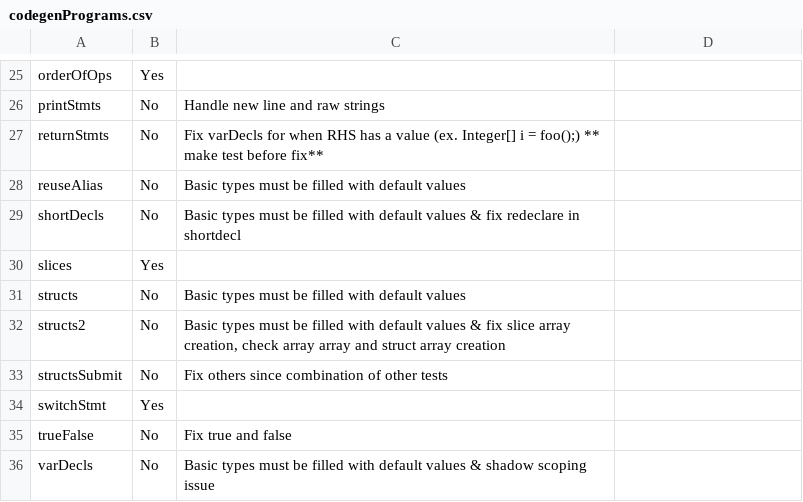
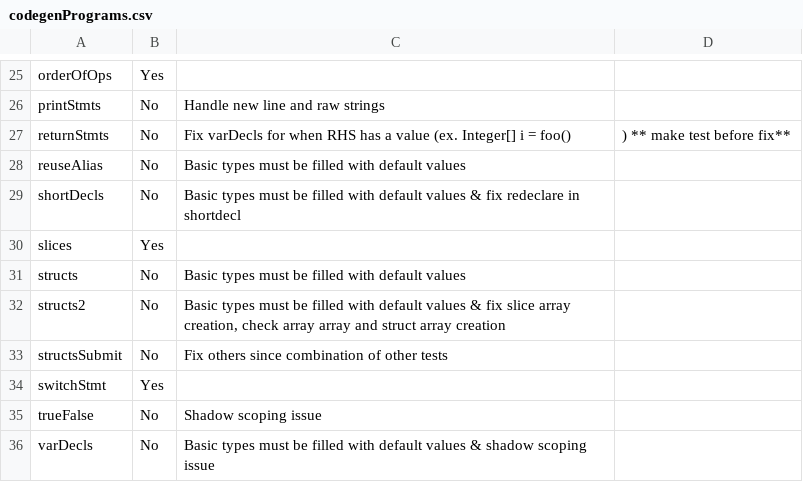
Before and after one commit to pashakondratyev/GoJava, a CSV file: codegenPrograms.csv, drawn as a sheet; only a part is shown, gaps mark what is left out; the diff names each change by its address in the sheet, - before the commit and + after, or states it on an @@ line.

Commit message:
Work on trueFalse codegen test

```diff
--- a/codegenPrograms.csv
+++ b/codegenPrograms.csv
-C27: …i = foo();) ** make test before fix**
+C27: …i = foo()
-D27: (empty)
+D27: ) ** make test before fix**
-C35: Fix true and false
+C35: Shadow scoping issue
```
Also changed, not shown: 2 other files.
